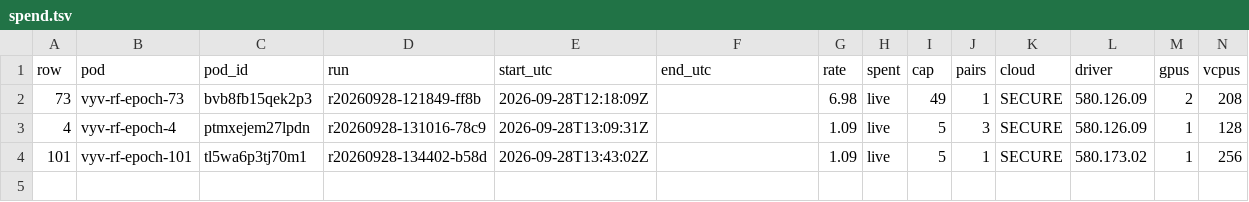
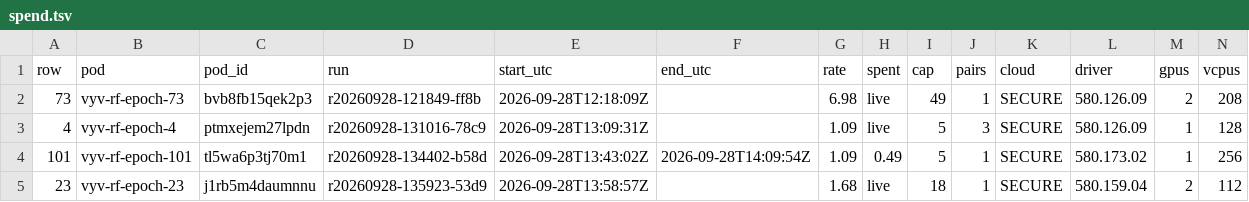
Before and after one commit to danielreuter/research-notes, a TSV file: lanes/vllm-epoch-run/evidence/spend.tsv, drawn as a sheet.

```diff
--- a/lanes/vllm-epoch-run/evidence/spend.tsv
+++ b/lanes/vllm-epoch-run/evidence/spend.tsv
@@ -3,2 +3,3 @@ row	pod	pod_id	run	start_utc	end_utc	rate	spent	cap	pairs	cloud	driver	gpus	vcpu
 4	vyv-rf-epoch-4	ptmxejem27lpdn	r20260928-131016-78c9	2026-09-28T13:09:31Z		1.09	live	5	3	SECURE	580.126.09	1	128
-101	vyv-rf-epoch-101	tl5wa6p3tj70m1	r20260928-134402-b58d	2026-09-28T13:43:02Z		1.09	live	5	1	SECURE	580.173.02	1	256
+101	vyv-rf-epoch-101	tl5wa6p3tj70m1	r20260928-134402-b58d	2026-09-28T13:43:02Z	2026-09-28T14:09:54Z	1.09	0.49	5	1	SECURE	580.173.02	1	256
+23	vyv-rf-epoch-23	j1rb5m4daumnnu	r20260928-135923-53d9	2026-09-28T13:58:57Z		1.68	live	18	1	SECURE	580.159.04	2	112
```
Also changed, not shown: 12 other files.
